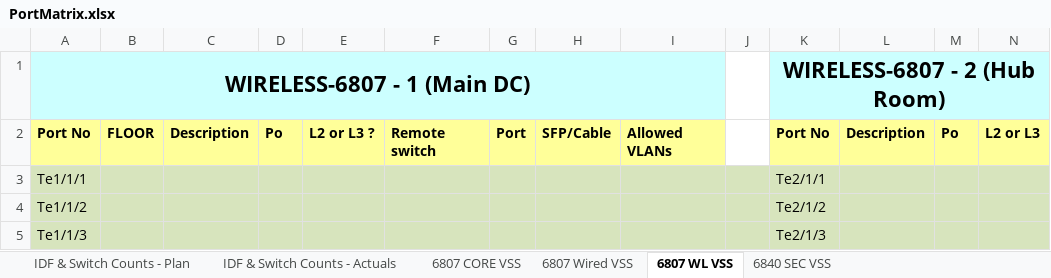
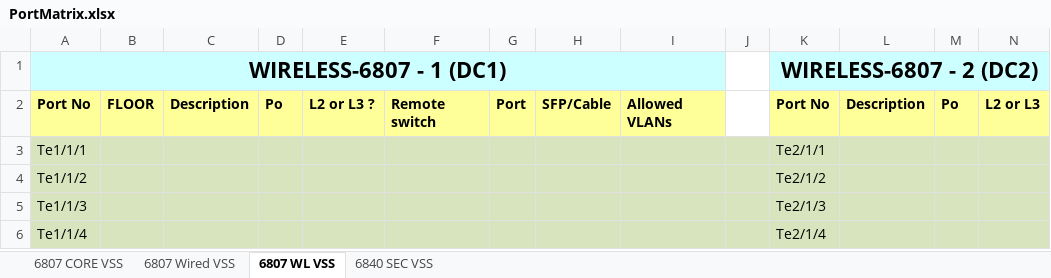
Before and after one commit to dmorfe/configuration_generator, an Excel workbook: PortMatrix.xlsx, sheet 6807 WL VSS, drawn as a sheet; only a part is shown; the shorter side is filled out with more unchanged rows; values as stored, in another font and other column widths than the file's, no borders; removed rows and columns are numbered as before the commit, all else as after; rows hold the shown columns only; the diff names each change by its address in the sheet, - before the commit and + after, or states it on an @@ line.

```diff
--- a/PortMatrix.xlsx (sheet 6807 WL VSS)
+++ b/PortMatrix.xlsx (sheet 6807 WL VSS)
-sheet tab: IDF & Switch Counts - Plan
-sheet tab: IDF & Switch Counts - Actuals
-row 1: WIRELESS-6807 - 1 (Main DC) |  |  |  |  |  |  |  |  |  | WIRELESS-6807 - 2 (Hub Room)
+row 1: WIRELESS-6807 - 1 (DC1) |  |  |  |  |  |  |  |  |  | WIRELESS-6807 - 2 (DC2)
```
Also changed, not shown: sheet 6807 Wired VSS, sheet 6840 SEC VSS, sheet 6807 CORE VSS, hidden cells, SubnetPlanning.xlsx.
